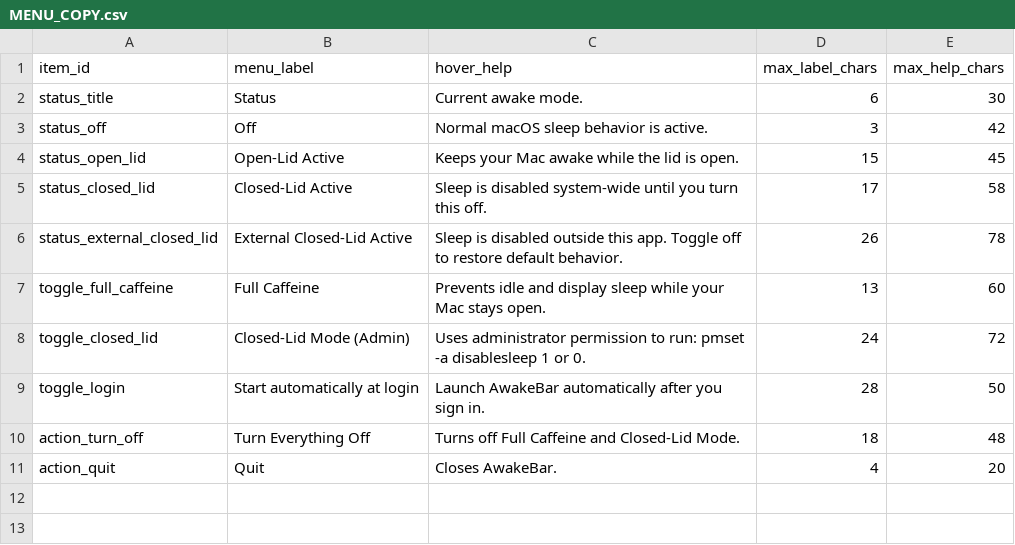
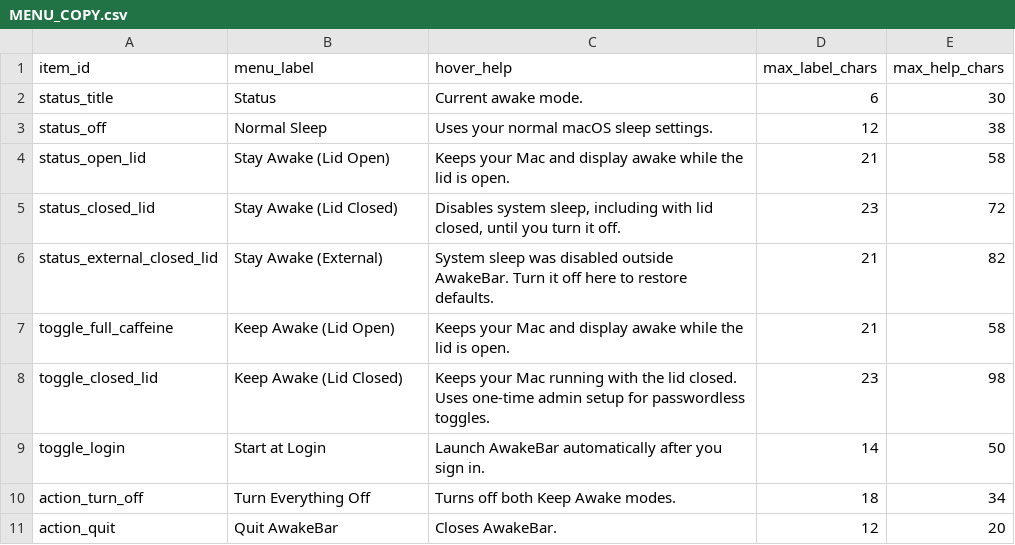
Before and after one commit to dana0550/sleepcomputer, a CSV file: Design/MENU_COPY.csv, drawn as a sheet.

Commit message:
refactor: clarify awake mode copy in menu and docs

```diff
--- a/Design/MENU_COPY.csv
+++ b/Design/MENU_COPY.csv
@@ -2,10 +2,10 @@ item_id,menu_label,hover_help,max_label_chars,max_help_chars
 status_title,Status,"Current awake mode.",6,30
-status_off,Off,"Normal macOS sleep behavior is active.",3,42
-status_open_lid,Open-Lid Active,"Keeps your Mac awake while the lid is open.",15,45
-status_closed_lid,Closed-Lid Active,"Sleep is disabled system-wide until you turn this off.",17,58
-status_external_closed_lid,External Closed-Lid Active,"Sleep is disabled outside this app. Toggle off to restore default behavior.",26,78
-toggle_full_caffeine,Full Caffeine,"Prevents idle and display sleep while your Mac stays open.",13,60
-toggle_closed_lid,Closed-Lid Mode (Admin),"Uses administrator permission to run: pmset -a disablesleep 1 or 0.",24,72
-toggle_login,Start automatically at login,"Launch AwakeBar automatically after you sign in.",28,50
-action_turn_off,Turn Everything Off,"Turns off Full Caffeine and Closed-Lid Mode.",18,48
-action_quit,Quit,"Closes AwakeBar.",4,20
+status_off,Normal Sleep,"Uses your normal macOS sleep settings.",12,38
+status_open_lid,Stay Awake (Lid Open),"Keeps your Mac and display awake while the lid is open.",21,58
+status_closed_lid,Stay Awake (Lid Closed),"Disables system sleep, including with lid closed, until you turn it off.",23,72
+status_external_closed_lid,Stay Awake (External),"System sleep was disabled outside AwakeBar. Turn it off here to restore defaults.",21,82
+toggle_full_caffeine,Keep Awake (Lid Open),"Keeps your Mac and display awake while the lid is open.",21,58
+toggle_closed_lid,Keep Awake (Lid Closed),"Keeps your Mac running with the lid closed. Uses one-time admin setup for passwordless toggles.",23,98
+toggle_login,Start at Login,"Launch AwakeBar automatically after you sign in.",14,50
+action_turn_off,Turn Everything Off,"Turns off both Keep Awake modes.",18,34
+action_quit,Quit AwakeBar,"Closes AwakeBar.",12,20
```
Also changed, not shown: 4 other files.
